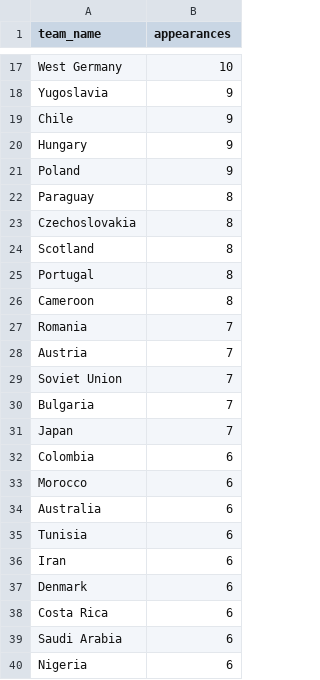
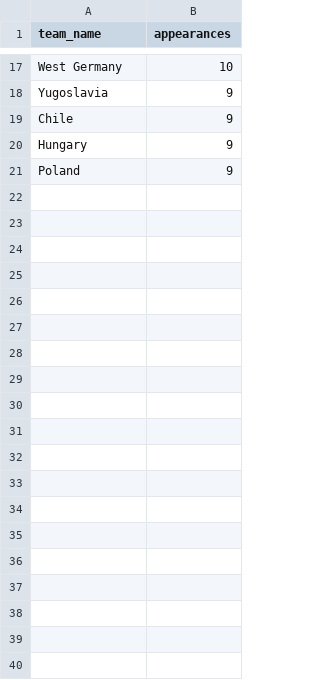
Before and after one commit to datasets/football-datasets, a CSV file: datasets/worldcup/tournament-appearances.csv, drawn as a sheet; only a part is shown, gaps mark what is left out; the diff covers the shown part only.

```diff
--- a/datasets/worldcup/tournament-appearances.csv
+++ b/datasets/worldcup/tournament-appearances.csv
@@ -21,20 +21 @@ Hungary,9
 Poland,9
-Paraguay,8
-Czechoslovakia,8
-Scotland,8
-Portugal,8
-Cameroon,8
-Romania,7
-Austria,7
-Soviet Union,7
-Bulgaria,7
-Japan,7
-Colombia,6
-Morocco,6
-Australia,6
-Tunisia,6
-Iran,6
-Denmark,6
-Costa Rica,6
-Saudi Arabia,6
-Nigeria,6
```
Also changed, not shown: 46 removed rows elsewhere in this file, datasets/worldcup/goals-by-minute-summary.csv, 2 other files.
